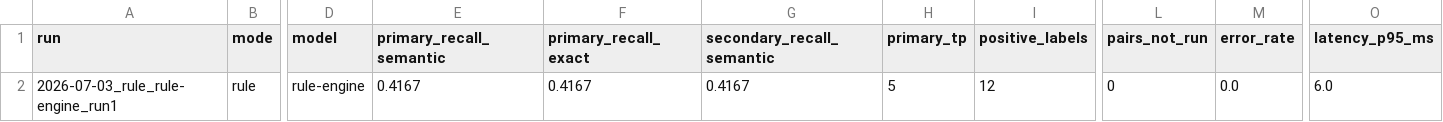
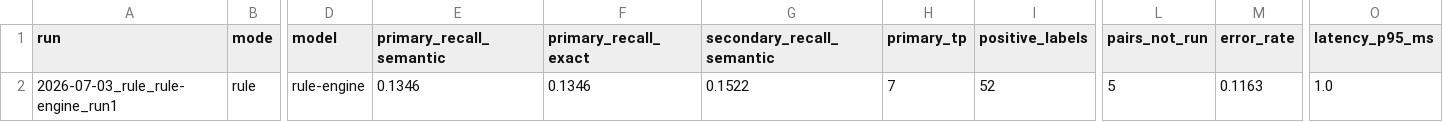
Before and after one commit to bansalbhunesh/parth, a CSV file: benchmarks/ps4_external_v1/reports/benchmark_results.csv, drawn as a sheet; only a part is shown, gaps mark what is left out; the diff names each change by its address in the sheet, - before the commit and + after, or states it on an @@ line.

```diff
--- a/benchmarks/ps4_external_v1/reports/benchmark_results.csv
+++ b/benchmarks/ps4_external_v1/reports/benchmark_results.csv
-E2 (primary_recall_semantic): 0.4167
+E2 (primary_recall_semantic): 0.1346
-F2 (primary_recall_exact): 0.4167
+F2 (primary_recall_exact): 0.1346
-G2 (secondary_recall_semantic): 0.4167
+G2 (secondary_recall_semantic): 0.1522
-H2 (primary_tp): 5
+H2 (primary_tp): 7
-I2 (positive_labels): 12
+I2 (positive_labels): 52
-L2 (pairs_not_run): 0
+L2 (pairs_not_run): 5
-M2 (error_rate): 0.0
+M2 (error_rate): 0.1163
-O2 (latency_p95_ms): 6.0
+O2 (latency_p95_ms): 1.0
```
Also changed, not shown: 8 other files.
